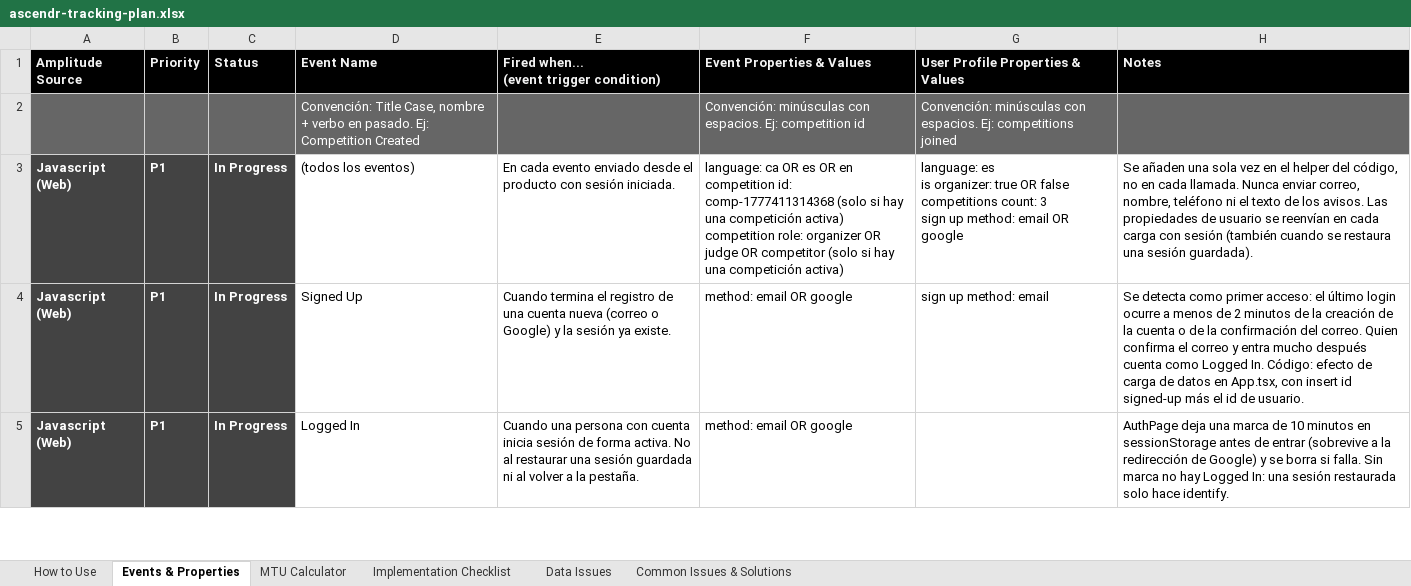
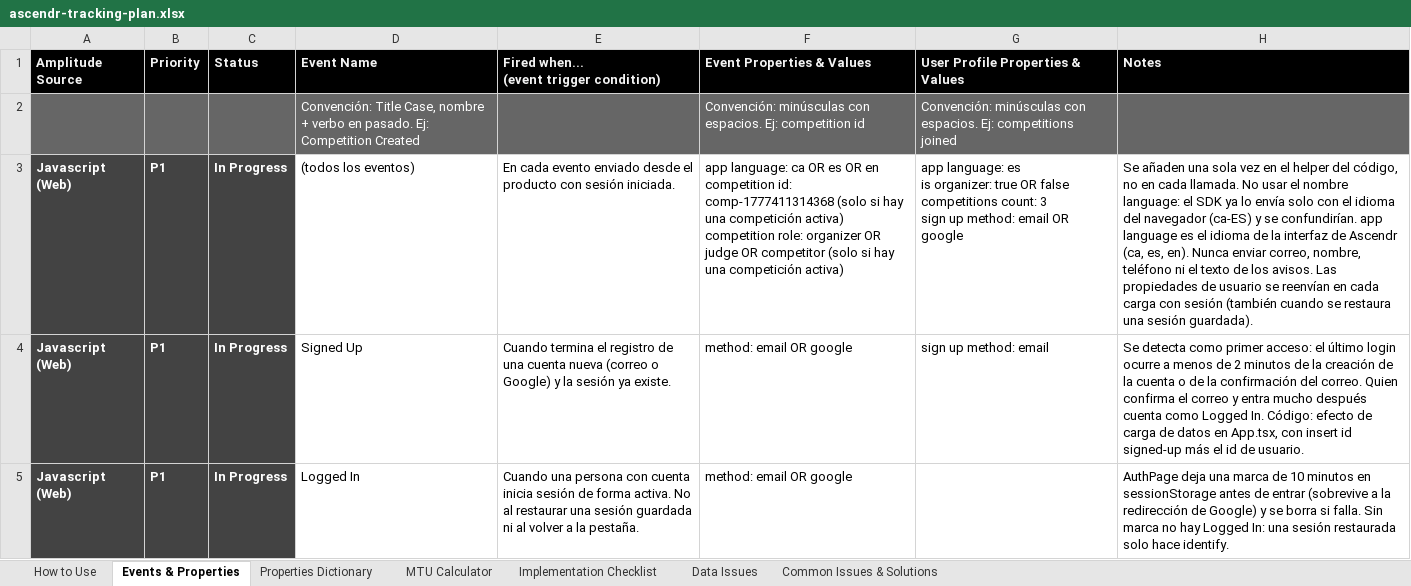
Before and after one commit to martiantentas/climbTracker, an Excel workbook: climbtracker/docs/amplitude/ascendr-tracking-plan.xlsx, sheet Events & Properties, drawn as a sheet; only a part is shown; values as stored, in another font and other column widths than the file's, no borders; conditional formats not drawn; the diff names each change by its address in the sheet, - before the commit and + after, or states it on an @@ line.

```diff
--- a/climbtracker/docs/amplitude/ascendr-tracking-plan.xlsx (sheet Events & Properties)
+++ b/climbtracker/docs/amplitude/ascendr-tracking-plan.xlsx (sheet Events & Properties)
+sheet tab: Properties Dictionary
-F3 (Event Properties & Values): language: ca…
+F3 (Event Properties & Values): app language: ca…
-G3 (User Profile Properties & Values): language: es…
+G3 (User Profile Properties & Values): app language: es…
-H3 (Notes): …cada llamada. Nunca enviar…
+H3 (Notes): …cada llamada. No usar el nombre language: el SDK ya lo envía solo con el idioma del navegador (ca-ES) y se confundirían. app language es el idioma de la interfaz de Ascendr (ca, es, en). Nunca enviar…
```
Also changed, not shown: 4 other files.
